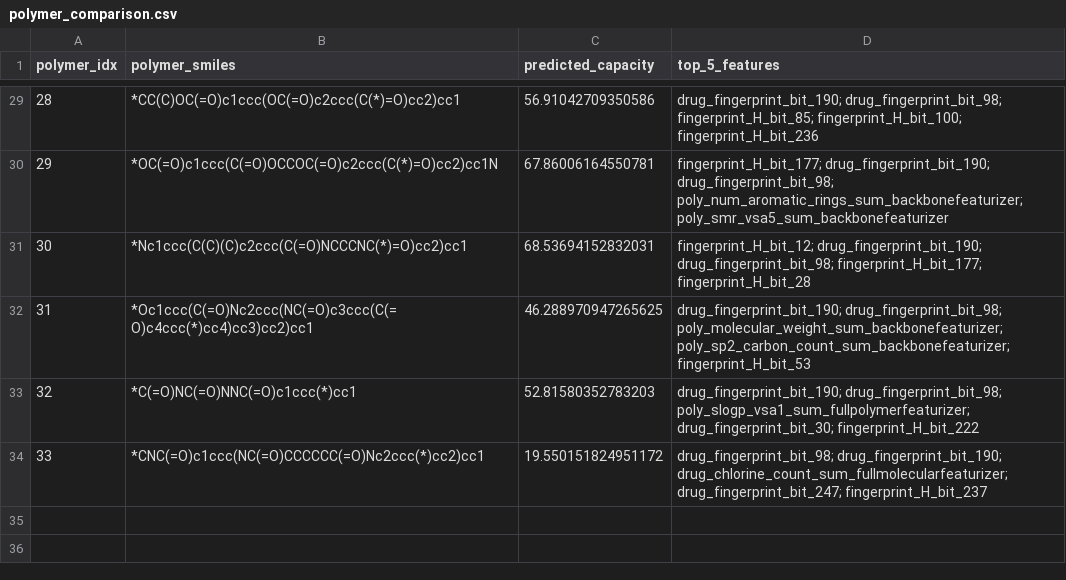
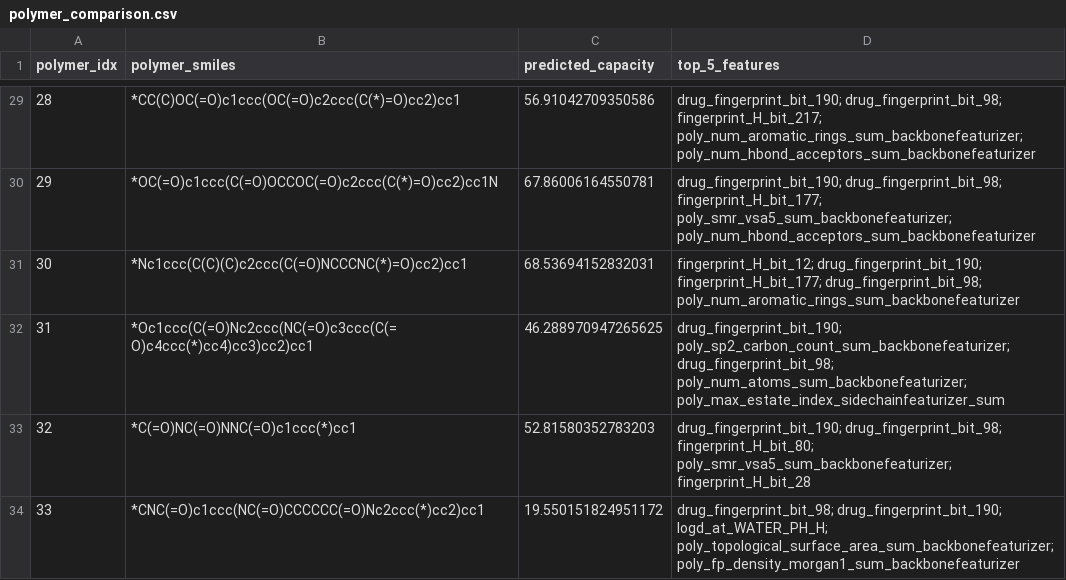
Before and after one commit to Uomocosa/lele-py-bioinformatics, a CSV file: RESULTS/explain_capacity_prediction/lisinopril/polymer_comparison.csv, drawn as a sheet; only a part is shown, gaps mark what is left out; the diff covers the shown part only.

```diff
--- a/RESULTS/explain_capacity_prediction/lisinopril/polymer_comparison.csv
+++ b/RESULTS/explain_capacity_prediction/lisinopril/polymer_comparison.csv
@@ -29,6 +29,6 @@ polymer_idx,polymer_smiles,predicted_capacity,top_5_features
-28,*CC(C)OC(=O)c1ccc(OC(=O)c2ccc(C(*)=O)cc2)cc1,56.91042709350586,drug_fingerprint_bit_190; drug_fingerprint_bit_98; fingerprint_H_bit_85; fingerprint_H_bit_100; fingerprint_H_bit_236
-29,*OC(=O)c1ccc(C(=O)OCCOC(=O)c2ccc(C(*)=O)cc2)cc1N,67.86006164550781,fingerprint_H_bit_177; drug_fingerprint_bit_190; drug_fingerprint_bit_98; poly_num_aromatic_rings_sum_backbonefeaturizer; poly_smr_vsa5_sum_backbonefeaturizer
-30,*Nc1ccc(C(C)(C)c2ccc(C(=O)NCCCNC(*)=O)cc2)cc1,68.53694152832031,fingerprint_H_bit_12; drug_fingerprint_bit_190; drug_fingerprint_bit_98; fingerprint_H_bit_177; fingerprint_H_bit_28
-31,*Oc1ccc(C(=O)Nc2ccc(NC(=O)c3ccc(C(=O)c4ccc(*)cc4)cc3)cc2)cc1,46.288970947265625,drug_fingerprint_bit_190; drug_fingerprint_bit_98; poly_molecular_weight_sum_backbonefeaturizer; poly_sp2_carbon_count_sum_backbonefeaturizer; fingerprint_H_bit_53
-32,*C(=O)NC(=O)NNC(=O)c1ccc(*)cc1,52.81580352783203,drug_fingerprint_bit_190; drug_fingerprint_bit_98; poly_slogp_vsa1_sum_fullpolymerfeaturizer; drug_fingerprint_bit_30; fingerprint_H_bit_222
-33,*CNC(=O)c1ccc(NC(=O)CCCCCC(=O)Nc2ccc(*)cc2)cc1,19.550151824951172,drug_fingerprint_bit_98; drug_fingerprint_bit_190; drug_chlorine_count_sum_fullmolecularfeaturizer; drug_fingerprint_bit_247; fingerprint_H_bit_237
+28,*CC(C)OC(=O)c1ccc(OC(=O)c2ccc(C(*)=O)cc2)cc1,56.91042709350586,drug_fingerprint_bit_190; drug_fingerprint_bit_98; fingerprint_H_bit_217; poly_num_aromatic_rings_sum_backbonefeaturizer; poly_num_hbond_acceptors_sum_backbonefeaturizer
+29,*OC(=O)c1ccc(C(=O)OCCOC(=O)c2ccc(C(*)=O)cc2)cc1N,67.86006164550781,drug_fingerprint_bit_190; drug_fingerprint_bit_98; fingerprint_H_bit_177; poly_smr_vsa5_sum_backbonefeaturizer; poly_num_hbond_acceptors_sum_backbonefeaturizer
+30,*Nc1ccc(C(C)(C)c2ccc(C(=O)NCCCNC(*)=O)cc2)cc1,68.53694152832031,fingerprint_H_bit_12; drug_fingerprint_bit_190; fingerprint_H_bit_177; drug_fingerprint_bit_98; poly_num_aromatic_rings_sum_backbonefeaturizer
+31,*Oc1ccc(C(=O)Nc2ccc(NC(=O)c3ccc(C(=O)c4ccc(*)cc4)cc3)cc2)cc1,46.288970947265625,drug_fingerprint_bit_190; poly_sp2_carbon_count_sum_backbonefeaturizer; drug_fingerprint_bit_98; poly_num_atoms_sum_backbonefeaturizer; poly_max_estate_index_sidechainfeaturizer_sum
+32,*C(=O)NC(=O)NNC(=O)c1ccc(*)cc1,52.81580352783203,drug_fingerprint_bit_190; drug_fingerprint_bit_98; fingerprint_H_bit_80; poly_smr_vsa5_sum_backbonefeaturizer; fingerprint_H_bit_28
+33,*CNC(=O)c1ccc(NC(=O)CCCCCC(=O)Nc2ccc(*)cc2)cc1,19.550151824951172,drug_fingerprint_bit_98; drug_fingerprint_bit_190; logd_at_WATER_PH_H; poly_topological_surface_area_sum_backbonefeaturizer; poly_fp_density_morgan1_sum_backbonefeaturizer
```
Also changed, not shown: 27 edited cells elsewhere in this file, RESULTS/explain_capacity_prediction/aspirin/polymer_comparison.csv, RESULTS/explain_capacity_prediction/metformin/polymer_comparison.csv, 14 other files.
